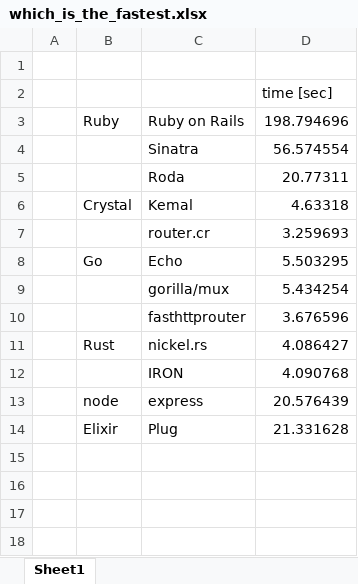
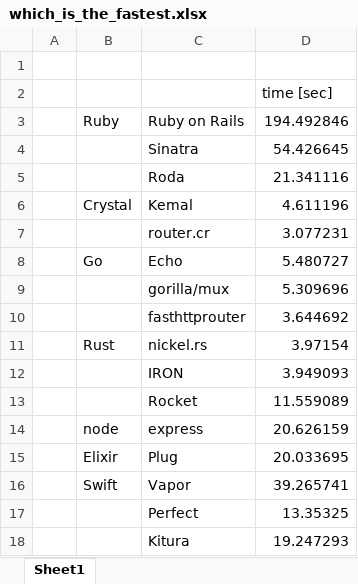
Before and after one commit to the-benchmarker/web-frameworks, an Excel workbook: doc/which_is_the_fastest.xlsx, sheet Sheet1, drawn as a sheet; values as stored, in another font and other column widths than the file's, no borders; charts and pictures not drawn; addresses are those after the commit; the diff names each change by its address in the sheet, - before the commit and + after, or states it on an @@ line.

```diff
--- a/doc/which_is_the_fastest.xlsx (sheet Sheet1)
+++ b/doc/which_is_the_fastest.xlsx (sheet Sheet1)
-D3: 198.794696
+D3: 194.492846
-D4: 56.574554
+D4: 54.426645
-D5: 20.77311
+D5: 21.341116
-D6: 4.63318
+D6: 4.611196
-D7: 3.259693
+D7: 3.077231
-D8: 5.503295
+D8: 5.480727
-D9: 5.434254
+D9: 5.309696
-D10: 3.676596
+D10: 3.644692
-D11: 4.086427
+D11: 3.97154
-D12: 4.090768
+D12: 3.949093
+row 13:  |  | Rocket | 11.559089
-D14: 20.576439
+D14: 20.626159
-D15: 21.331628
+D15: 20.033695
+row 16:  | Swift | Vapor | 39.265741
+row 17:  |  | Perfect | 13.35325
+row 18:  |  | Kitura | 19.247293
```
Also changed, not shown: charts or pictures, 1 other file.
